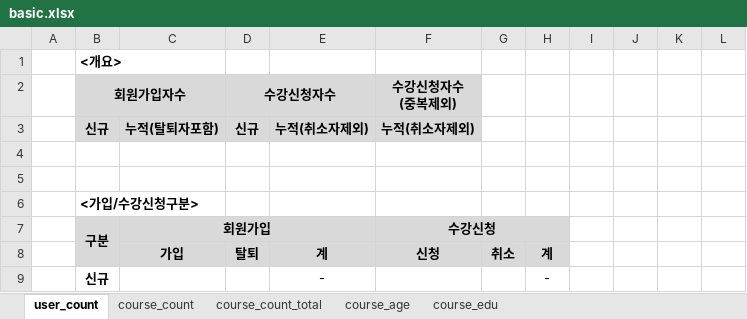
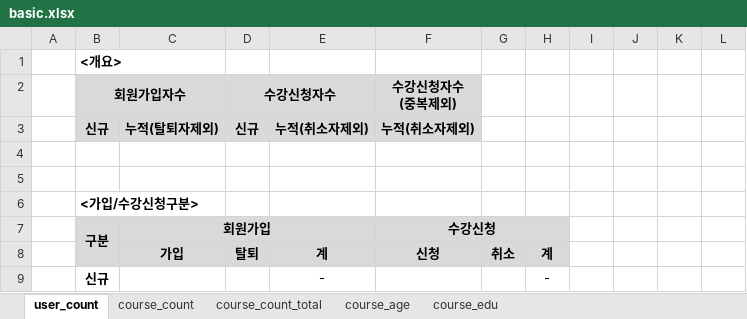
Before and after one commit to ilheeclick/edxadm_my2018_nile, an Excel workbook: home/static/excel/basic.xlsx, sheet user_count, drawn as a sheet; only a part is shown; values as stored, in another font and other column widths than the file's, no borders; the diff names each change by its address in the sheet, - before the commit and + after, or states it on an @@ line.

```diff
--- a/home/static/excel/basic.xlsx (sheet user_count)
+++ b/home/static/excel/basic.xlsx (sheet user_count)
-C3: 누적(탈퇴자포함)
+C3: 누적(탈퇴자제외)
```
Also changed, not shown: 6 other files.
